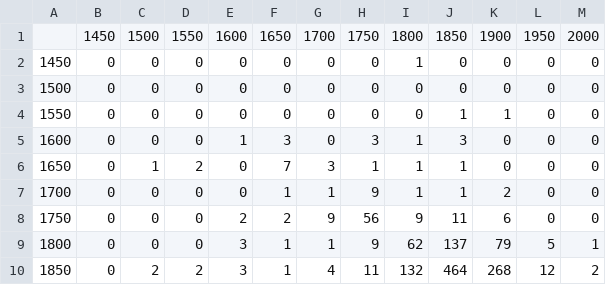
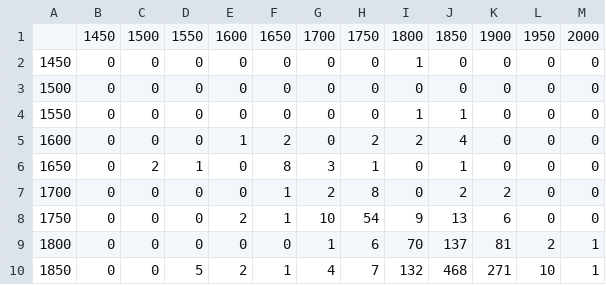
Before and after one commit to 16arpi/fouille-texte-2025, a CSV file: reports/figures/confusion/clf_confusion.csv, drawn as a sheet; only a part is shown; the diff covers the shown part only.

```diff
--- a/reports/figures/confusion/clf_confusion.csv
+++ b/reports/figures/confusion/clf_confusion.csv
@@ -3,8 +3,8 @@
 1500,0,0,0,0,0,0,0,0,0,0,0,0
-1550,0,0,0,0,0,0,0,0,1,1,0,0
-1600,0,0,0,1,3,0,3,1,3,0,0,0
-1650,0,1,2,0,7,3,1,1,1,0,0,0
-1700,0,0,0,0,1,1,9,1,1,2,0,0
-1750,0,0,0,2,2,9,56,9,11,6,0,0
-1800,0,0,0,3,1,1,9,62,137,79,5,1
-1850,0,2,2,3,1,4,11,132,464,268,12,2
+1550,0,0,0,0,0,0,0,1,1,0,0,0
+1600,0,0,0,1,2,0,2,2,4,0,0,0
+1650,0,2,1,0,8,3,1,0,1,0,0,0
+1700,0,0,0,0,1,2,8,0,2,2,0,0
+1750,0,0,0,2,1,10,54,9,13,6,0,0
+1800,0,0,0,0,0,1,6,70,137,81,2,1
+1850,0,0,5,2,1,4,7,132,468,271,10,1
```
Also changed, not shown: 14 edited cells elsewhere in this file, 3 other files.
